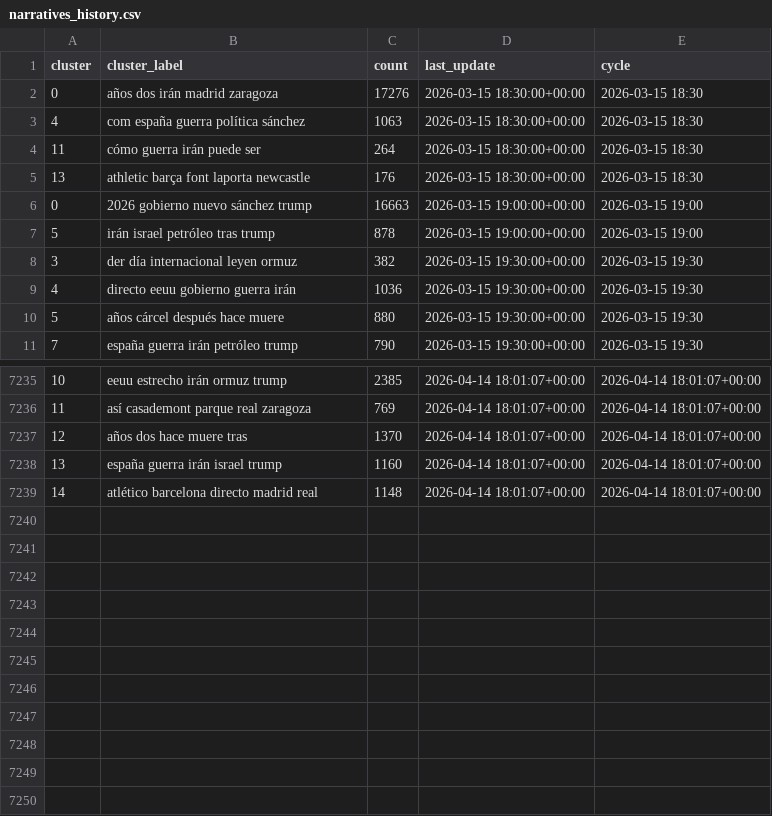
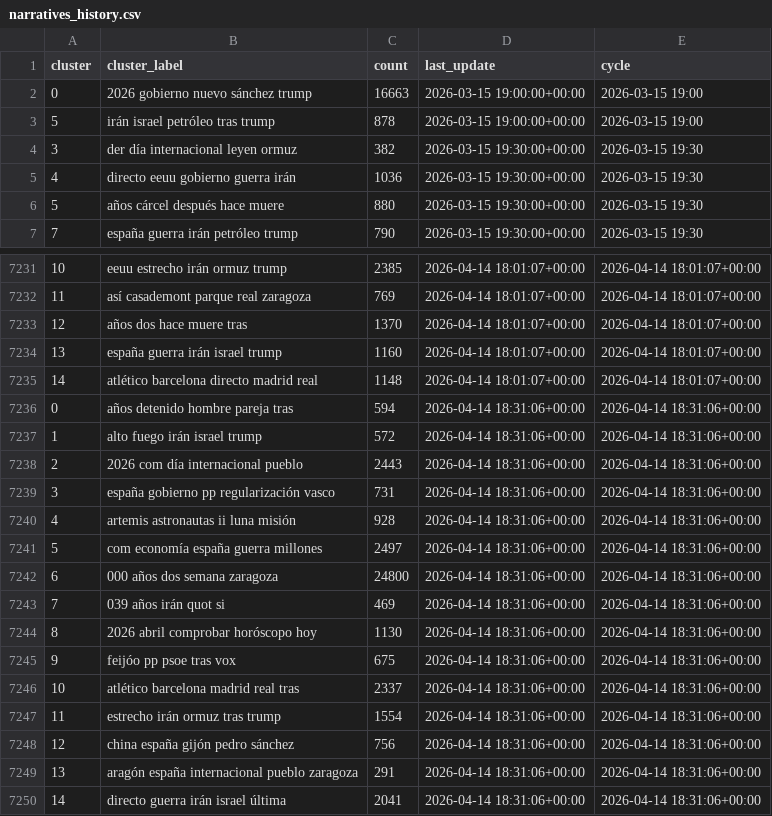
Before and after one commit to mcasrom/narrative-radar, a CSV file: data/processed/narratives_history.csv, drawn as a sheet; only a part is shown, gaps mark what is left out; removed rows and columns are numbered as before the commit, all else as after; the diff names each change by its address in the sheet, - before the commit and + after, or states it on an @@ line.

```diff
--- a/data/processed/narratives_history.csv
+++ b/data/processed/narratives_history.csv
-row 2: 0 | años dos irán madrid zaragoza | 17276 | 2026-03-15 18:30:00+00:00 | 2026-03-15 18:30
-row 3: 4 | com españa guerra política sánchez | 1063 | 2026-03-15 18:30:00+00:00 | 2026-03-15 18:30
-row 4: 11 | cómo guerra irán puede ser | 264 | 2026-03-15 18:30:00+00:00 | 2026-03-15 18:30
-row 5: 13 | athletic barça font laporta newcastle | 176 | 2026-03-15 18:30:00+00:00 | 2026-03-15 18:30
+row 7236: 0 | años detenido hombre pareja tras | 594 | 2026-04-14 18:31:06+00:00 | 2026-04-14 18:31:06+00:00
+row 7237: 1 | alto fuego irán israel trump | 572 | 2026-04-14 18:31:06+00:00 | 2026-04-14 18:31:06+00:00
+row 7238: 2 | 2026 com día internacional pueblo | 2443 | 2026-04-14 18:31:06+00:00 | 2026-04-14 18:31:06+00:00
+row 7239: 3 | españa gobierno pp regularización vasco | 731 | 2026-04-14 18:31:06+00:00 | 2026-04-14 18:31:06+00:00
+row 7240: 4 | artemis astronautas ii luna misión | 928 | 2026-04-14 18:31:06+00:00 | 2026-04-14 18:31:06+00:00
+row 7241: 5 | com economía españa guerra millones | 2497 | 2026-04-14 18:31:06+00:00 | 2026-04-14 18:31:06+00:00
+row 7242: 6 | 000 años dos semana zaragoza | 24800 | 2026-04-14 18:31:06+00:00 | 2026-04-14 18:31:06+00:00
+row 7243: 7 | 039 años irán quot si | 469 | 2026-04-14 18:31:06+00:00 | 2026-04-14 18:31:06+00:00
+row 7244: 8 | 2026 abril comprobar horóscopo hoy | 1130 | 2026-04-14 18:31:06+00:00 | 2026-04-14 18:31:06+00:00
+row 7245: 9 | feijóo pp psoe tras vox | 675 | 2026-04-14 18:31:06+00:00 | 2026-04-14 18:31:06+00:00
+row 7246: 10 | atlético barcelona madrid real tras | 2337 | 2026-04-14 18:31:06+00:00 | 2026-04-14 18:31:06+00:00
+row 7247: 11 | estrecho irán ormuz tras trump | 1554 | 2026-04-14 18:31:06+00:00 | 2026-04-14 18:31:06+00:00
+row 7248: 12 | china españa gijón pedro sánchez | 756 | 2026-04-14 18:31:06+00:00 | 2026-04-14 18:31:06+00:00
+row 7249: 13 | aragón españa internacional pueblo zaragoza | 291 | 2026-04-14 18:31:06+00:00 | 2026-04-14 18:31:06+00:00
+row 7250: 14 | directo guerra irán israel última | 2041 | 2026-04-14 18:31:06+00:00 | 2026-04-14 18:31:06+00:00
```
Also changed, not shown: data/processed/coordination_history.csv, data/processed/geo_summary.csv, 38 other files.
